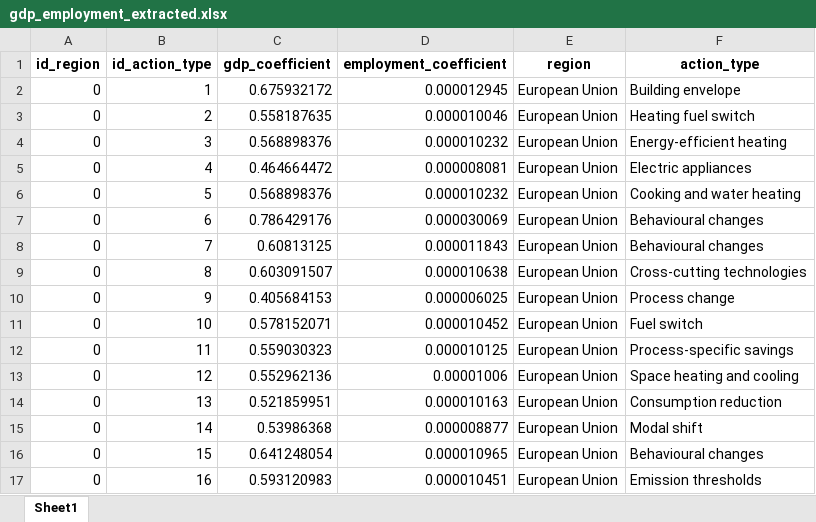
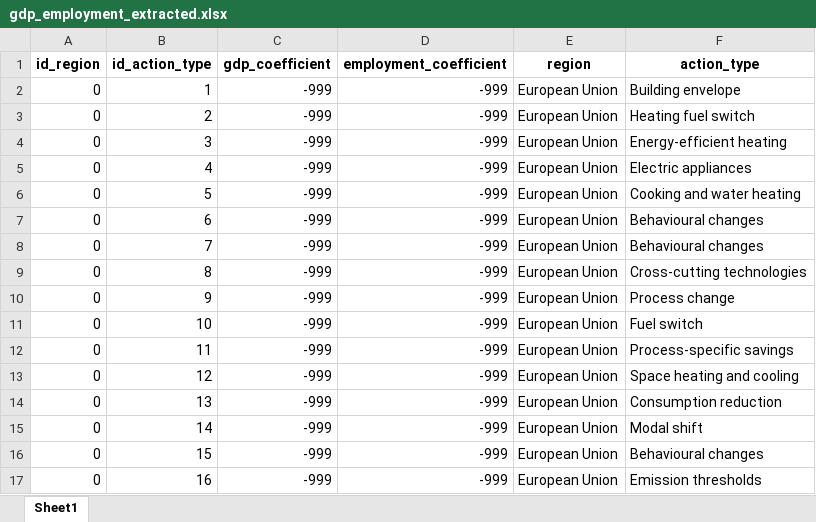
Before and after one commit to fraunhofer-isi/micat, an Excel workbook: import/raw_data/e3m/gdp_employment_extracted.xlsx, sheet Sheet1, drawn as a sheet; only a part is shown; values as stored, in another font and other column widths than the file's, no borders; the diff covers the shown part only; the diff names each change by its address in the sheet, - before the commit and + after, or states it on an @@ line.

Commit message:
re-run import scripts #24

```diff
--- a/import/raw_data/e3m/gdp_employment_extracted.xlsx (sheet Sheet1)
+++ b/import/raw_data/e3m/gdp_employment_extracted.xlsx (sheet Sheet1)
-C2 (gdp_coefficient): 0.675932172
+C2 (gdp_coefficient): -999
-D2 (employment_coefficient): 0.000012945
+D2 (employment_coefficient): -999
-C3 (gdp_coefficient): 0.558187635
+C3 (gdp_coefficient): -999
-D3 (employment_coefficient): 0.000010046
+D3 (employment_coefficient): -999
-C4 (gdp_coefficient): 0.568898376
+C4 (gdp_coefficient): -999
-D4 (employment_coefficient): 0.000010232
+D4 (employment_coefficient): -999
-C5 (gdp_coefficient): 0.464664472
+C5 (gdp_coefficient): -999
-D5 (employment_coefficient): 0.000008081
+D5 (employment_coefficient): -999
-C6 (gdp_coefficient): 0.568898376
+C6 (gdp_coefficient): -999
-D6 (employment_coefficient): 0.000010232
+D6 (employment_coefficient): -999
-C7 (gdp_coefficient): 0.786429176
+C7 (gdp_coefficient): -999
-D7 (employment_coefficient): 0.000030069
+D7 (employment_coefficient): -999
-C8 (gdp_coefficient): 0.60813125
+C8 (gdp_coefficient): -999
-D8 (employment_coefficient): 0.000011843
+D8 (employment_coefficient): -999
-C9 (gdp_coefficient): 0.603091507
+C9 (gdp_coefficient): -999
-D9 (employment_coefficient): 0.000010638
+D9 (employment_coefficient): -999
-C10 (gdp_coefficient): 0.405684153
+C10 (gdp_coefficient): -999
-D10 (employment_coefficient): 0.000006025
+D10 (employment_coefficient): -999
-C11 (gdp_coefficient): 0.578152071
+C11 (gdp_coefficient): -999
-D11 (employment_coefficient): 0.000010452
+D11 (employment_coefficient): -999
-C12 (gdp_coefficient): 0.559030323
+C12 (gdp_coefficient): -999
-D12 (employment_coefficient): 0.000010125
+D12 (employment_coefficient): -999
-C13 (gdp_coefficient): 0.552962136
+C13 (gdp_coefficient): -999
-D13 (employment_coefficient): 0.00001006
+D13 (employment_coefficient): -999
-C14 (gdp_coefficient): 0.521859951
+C14 (gdp_coefficient): -999
-D14 (employment_coefficient): 0.000010163
+D14 (employment_coefficient): -999
-C15 (gdp_coefficient): 0.53986368
+C15 (gdp_coefficient): -999
-D15 (employment_coefficient): 0.000008877
+D15 (employment_coefficient): -999
-C16 (gdp_coefficient): 0.641248054
+C16 (gdp_coefficient): -999
-D16 (employment_coefficient): 0.000010965
+D16 (employment_coefficient): -999
-C17 (gdp_coefficient): 0.593120983
+C17 (gdp_coefficient): -999
-D17 (employment_coefficient): 0.000010451
+D17 (employment_coefficient): -999
```
Also changed, not shown: 722 edited cells elsewhere in this sheet, import/raw_data/action_type_fuel_split_coefficient/chi_missing_entries.xlsx, 1 other file.
